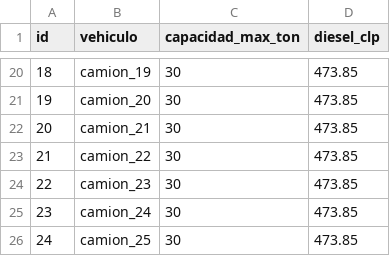
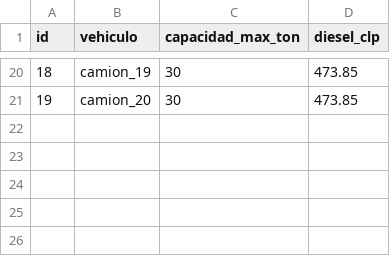
Before and after one commit to FZanax/42-Opti, a CSV file: vehiculos.csv, drawn as a sheet; only a part is shown, gaps mark what is left out.

```diff
--- a/vehiculos.csv
+++ b/vehiculos.csv
@@ -21,6 +21 @@ id;vehiculo;capacidad_max_ton;diesel_clp
 19;camion_20;30;473.85
-20;camion_21;30;473.85
-21;camion_22;30;473.85
-22;camion_23;30;473.85
-23;camion_24;30;473.85
-24;camion_25;30;473.85
```
Also changed, not shown: 2 other files.
